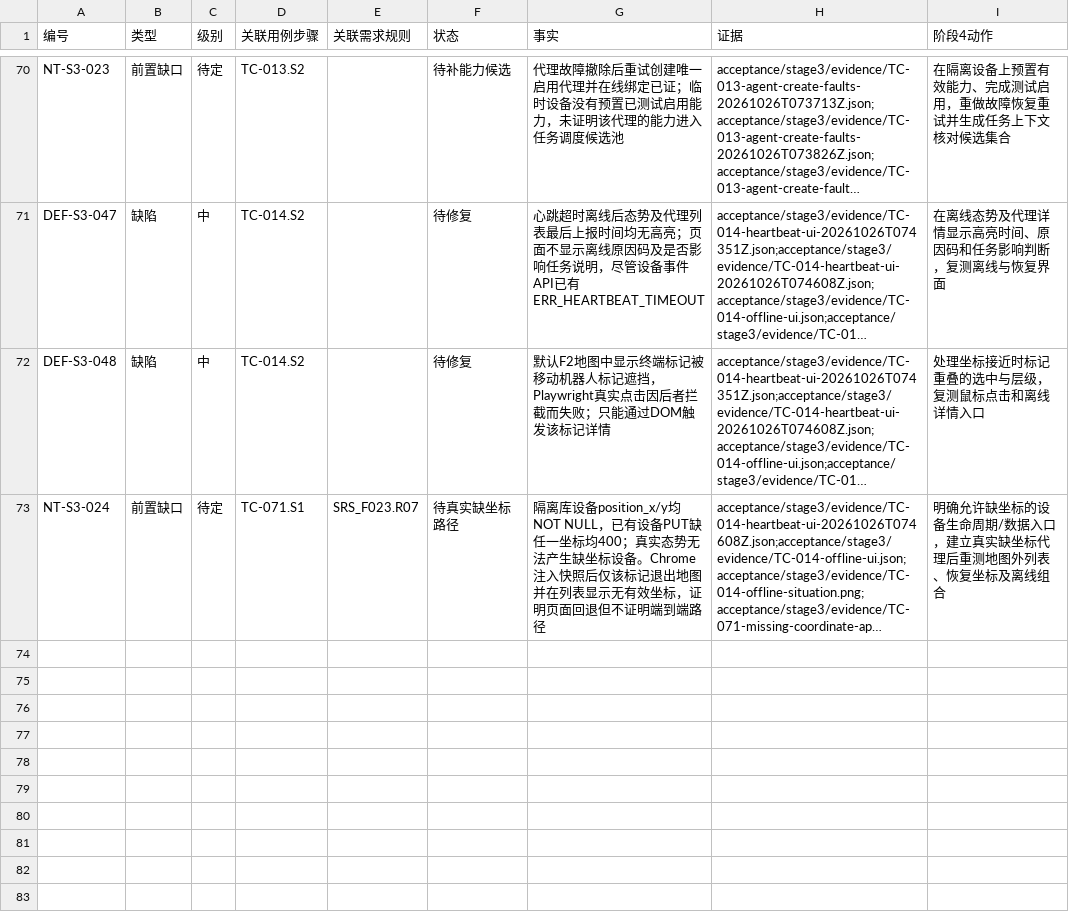
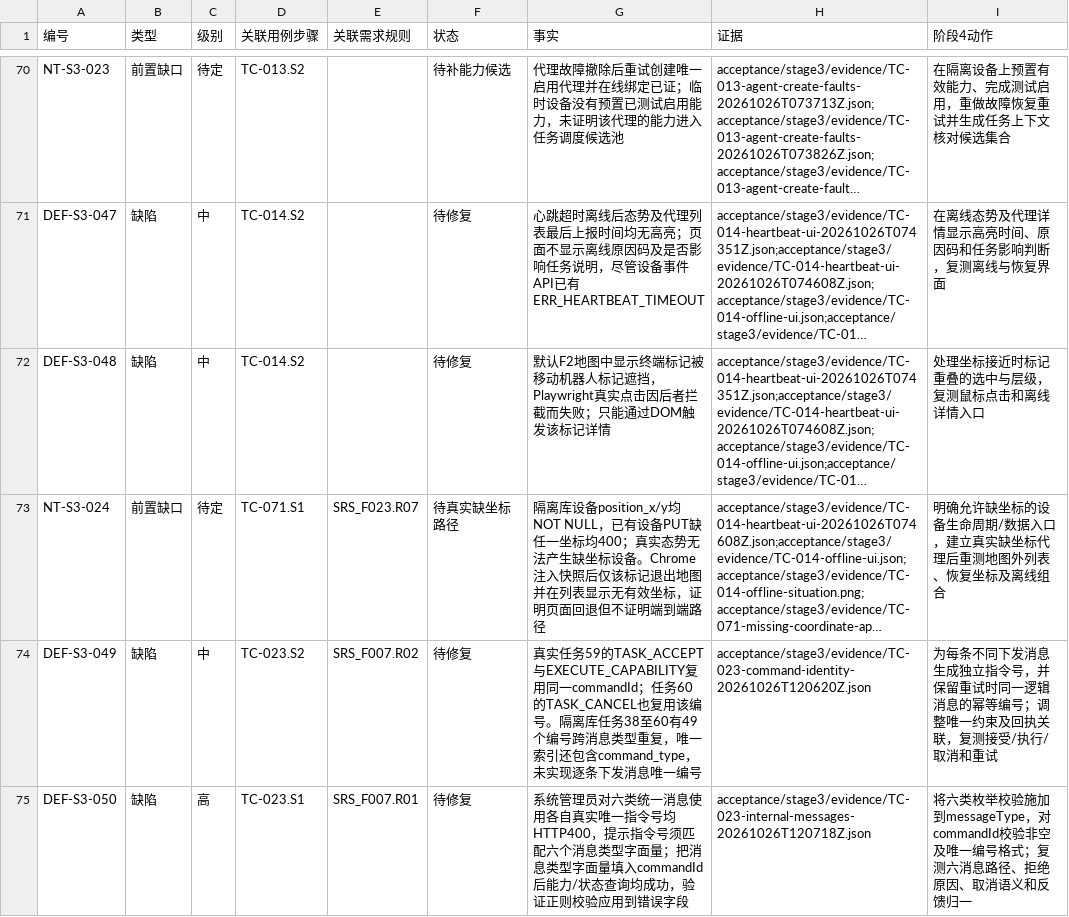
Before and after one commit to steedcy/TP-main, a CSV file: acceptance/stage3/issues.csv, drawn as a sheet; only a part is shown, gaps mark what is left out; long unchanged cells end in …; the diff names each change by its address in the sheet, - before the commit and + after, or states it on an @@ line.

Commit message:
test(stage3): expose unified message identity defects

```diff
--- a/acceptance/stage3/issues.csv
+++ b/acceptance/stage3/issues.csv
+row 74: DEF-S3-049 | 缺陷 | 中 | TC-023.S2 | SRS_F007.R02 | 待修复 | 真实任务59的TASK_ACCEPT与EXECUTE_CAPABILITY复用同一commandId；任务60的TASK_CANCEL也复用该编号。隔离库任务38至60有49个编号跨消息类型重复，唯一索引还包含command_type，未实现逐条下发消息唯一编号 | acceptance/stage3/evidence/TC-023-command-identity-20261026T120620Z.json | 为每条不同下发消息生成独立指令号，并保留重试时同一逻辑消息的幂等编号；调整唯一约束及回执关联，复测接受/执行/取消和重试
+row 75: DEF-S3-050 | 缺陷 | 高 | TC-023.S1 | SRS_F007.R01 | 待修复 | 系统管理员对六类统一消息使用各自真实唯一指令号均HTTP400，提示指令号须匹配六个消息类型字面量；把消息类型字面量填入commandId后能力/状态查询均成功，验证正则校验应用到错误字段 | acceptance/stage3/evidence/TC-023-internal-messages-20261026T120718Z.json | 将六类枚举校验施加到messageType，对commandId校验非空及唯一编号格式；复测六消息路径、拒绝原因、取消语义和反馈归一
```
Also changed, not shown: acceptance/stage3/rules.csv, acceptance/stage3/steps.csv, 6 other files.
